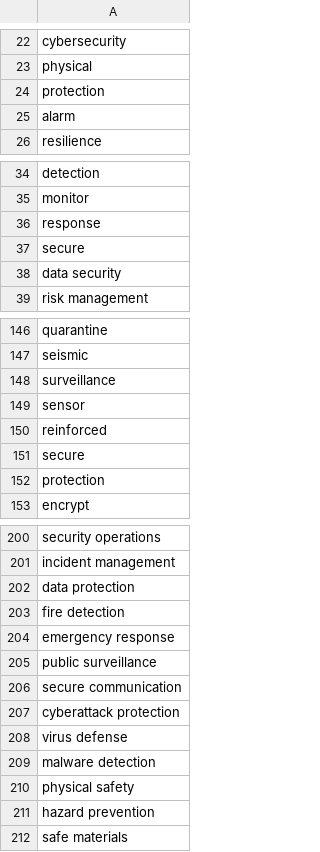
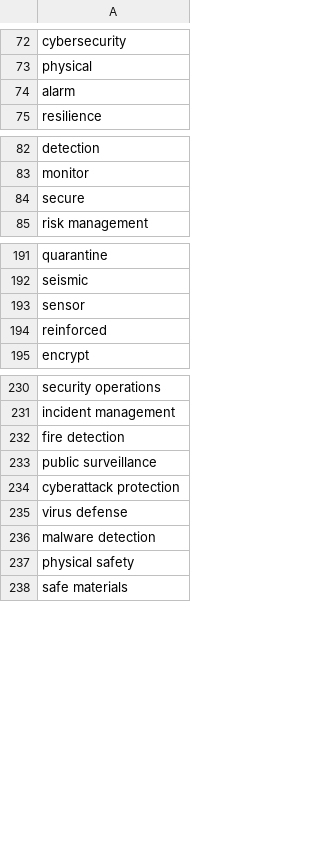
Before and after one commit to EnablingTechCCM/S5-smart-city-analyzer, a CSV file: safe.csv, drawn as a sheet; only a part is shown, gaps mark what is left out; removed rows and columns are numbered as before the commit, all else as after; the diff covers the shown part only; the diff names each change by its address in the sheet, - before the commit and + after, or states it on an @@ line.

```diff
--- a/safe.csv
+++ b/safe.csv
-row 24: protection
-row 36: response
-row 38: data security
-row 148: surveillance
-row 151: secure
-row 152: protection
-row 202: data protection
-row 204: emergency response
-row 206: secure communication
-row 211: hazard prevention
```
Also changed, not shown: 50 added rows and 21 removed rows elsewhere in this file, sensing.csv, smart.csv, 2 other files.
